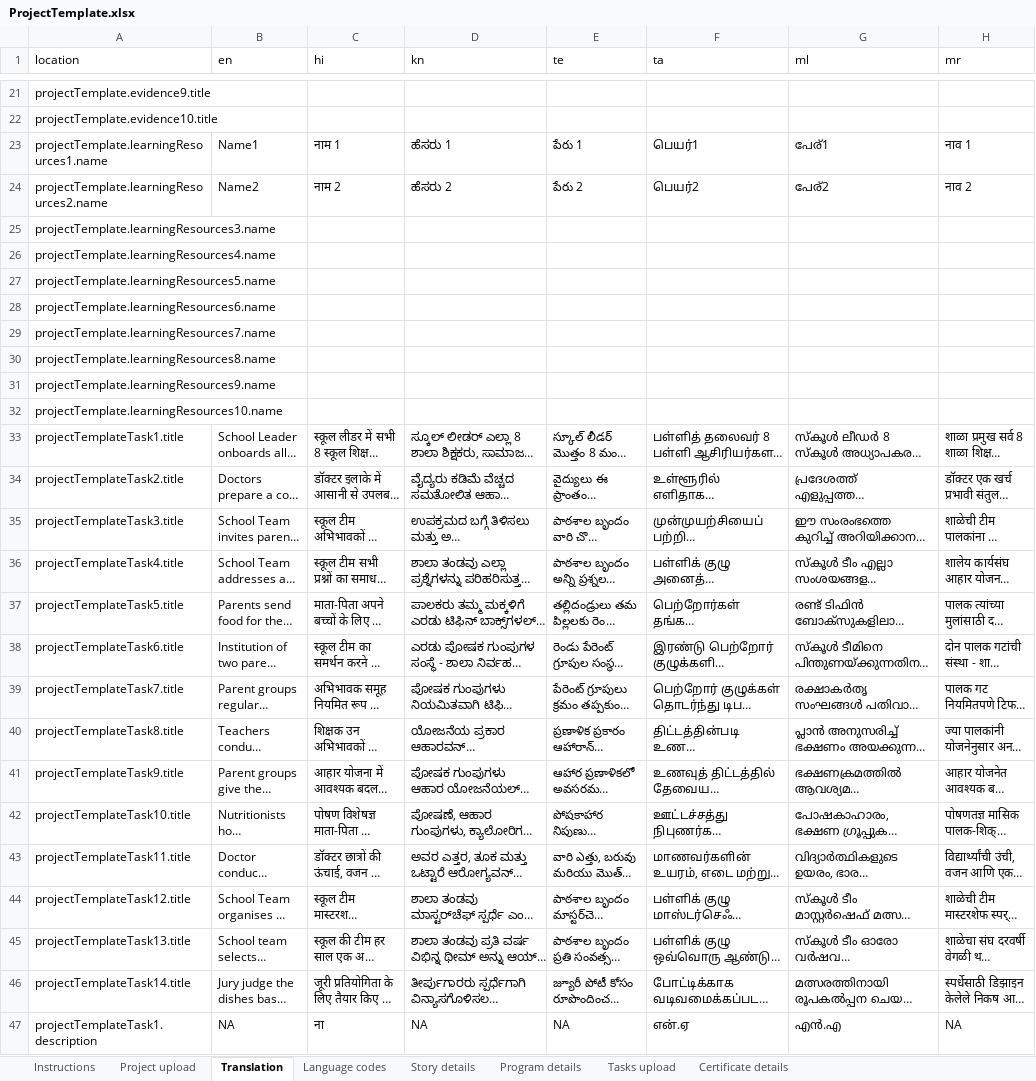
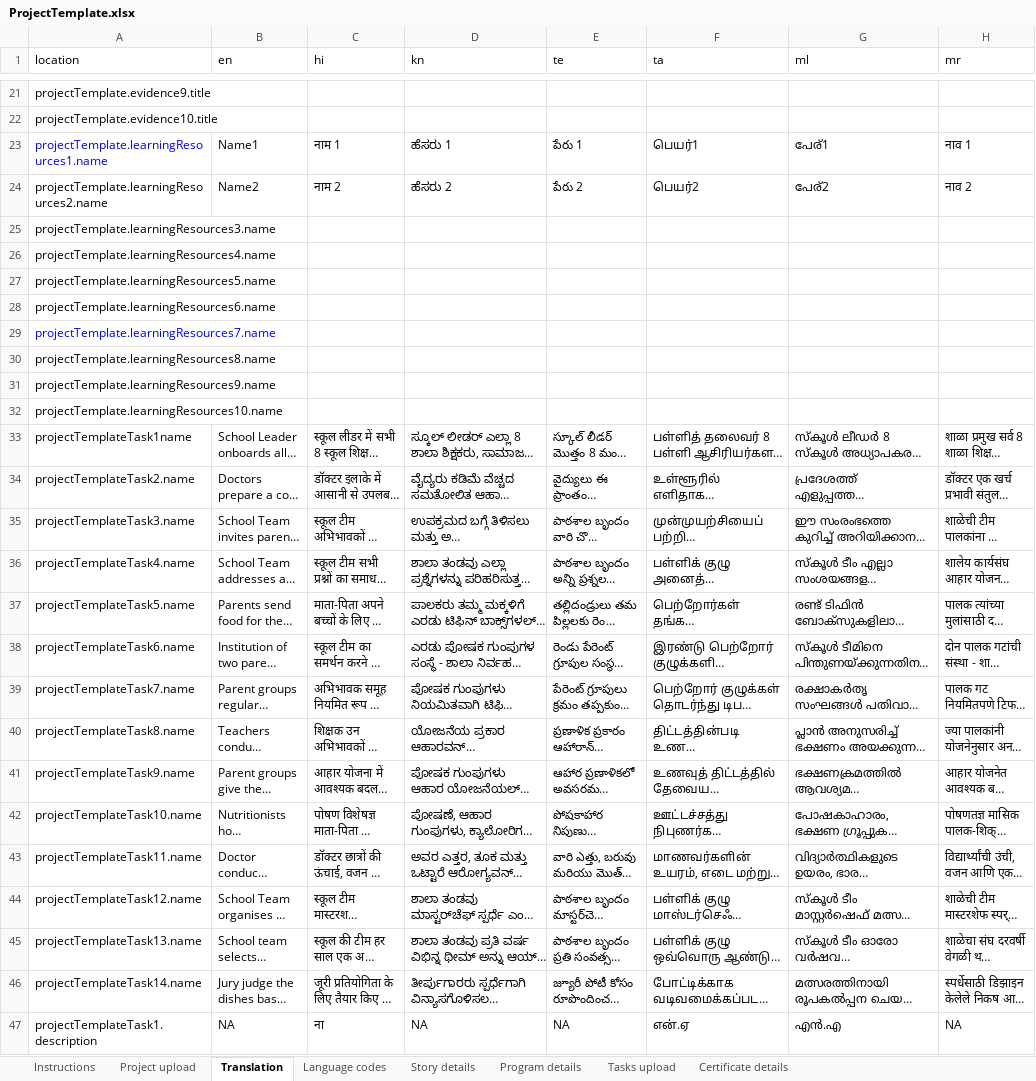
Before and after one commit to ELEVATE-Project/project-service, an Excel workbook: MI-2.0-Implementation-Script/Sample Templates/ProjectTemplate.xlsx, sheet Translation, drawn as a sheet; only a part is shown, gaps mark what is left out; long unchanged cells end in …; values as stored, in another font and other column widths than the file's, no borders; charts and pictures not drawn; the diff names each change by its address in the sheet, - before the commit and + after, or states it on an @@ line.

Commit message:
"project-sheet-changes"

```diff
--- a/MI-2.0-Implementation-Script/Sample Templates/ProjectTemplate.xlsx (sheet Translation)
+++ b/MI-2.0-Implementation-Script/Sample Templates/ProjectTemplate.xlsx (sheet Translation)
-A23 text colour: black
+A23 text colour: #0000FF
-A29 text colour: black
+A29 text colour: #0000FF
-A33 (location): projectTemplateTask1.title
+A33 (location): projectTemplateTask1name
-A34 (location): projectTemplateTask2.title
+A34 (location): projectTemplateTask2.name
-A35 (location): projectTemplateTask3.title
+A35 (location): projectTemplateTask3.name
-A36 (location): projectTemplateTask4.title
+A36 (location): projectTemplateTask4.name
-A37 (location): projectTemplateTask5.title
+A37 (location): projectTemplateTask5.name
-A38 (location): projectTemplateTask6.title
+A38 (location): projectTemplateTask6.name
-A39 (location): projectTemplateTask7.title
+A39 (location): projectTemplateTask7.name
-A40 (location): projectTemplateTask8.title
+A40 (location): projectTemplateTask8.name
-A41 (location): projectTemplateTask9.title
+A41 (location): projectTemplateTask9.name
-A42 (location): projectTemplateTask10.title
+A42 (location): projectTemplateTask10.name
-A43 (location): projectTemplateTask11.title
+A43 (location): projectTemplateTask11.name
-A44 (location): projectTemplateTask12.title
+A44 (location): projectTemplateTask12.name
-A45 (location): projectTemplateTask13.title
+A45 (location): projectTemplateTask13.name
-A46 (location): projectTemplateTask14.title
+A46 (location): projectTemplateTask14.name
```
Also changed, not shown: sheet Instructions, sheet Project upload, formulas that keep their value, charts or pictures, 1 other file.
